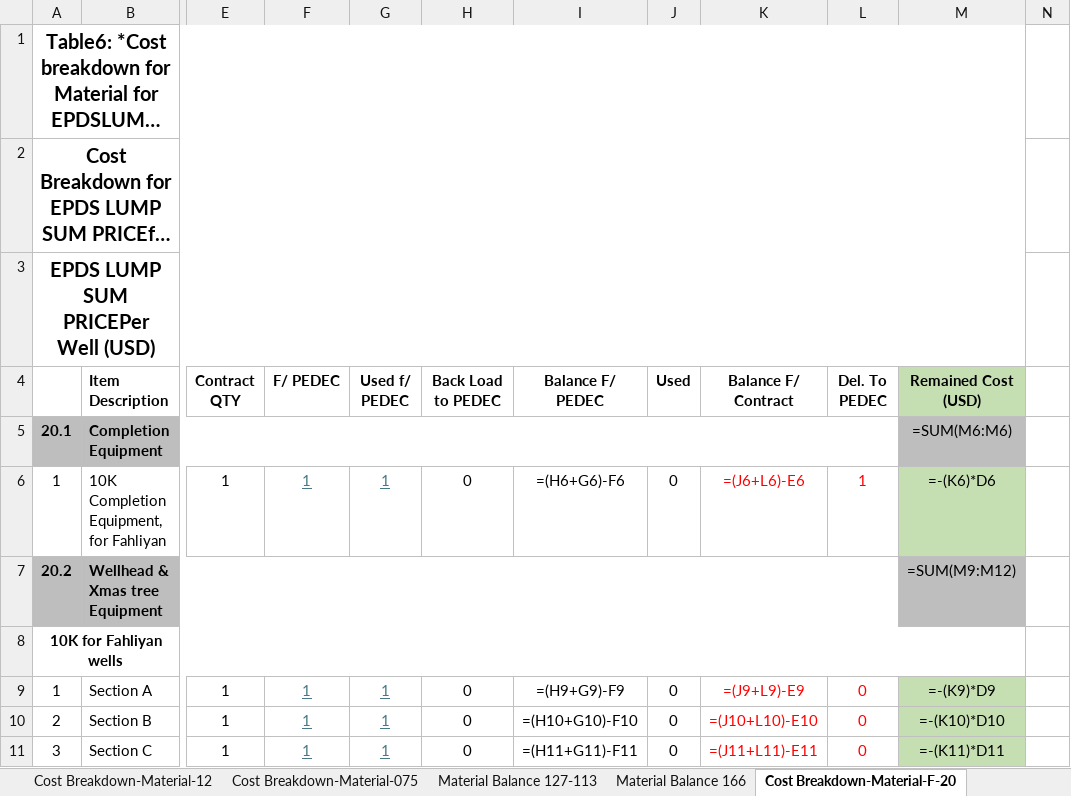
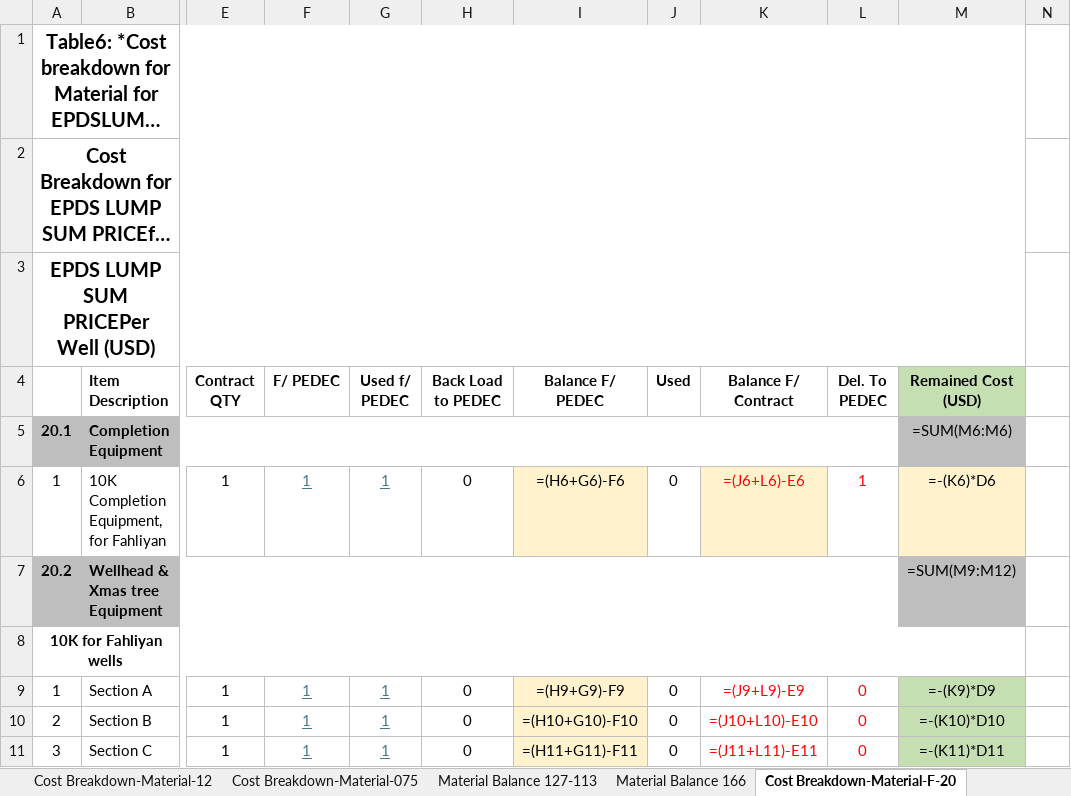
Before and after one commit to asgareyvazi/Balace4-1, an Excel workbook: Balance_of_Goods_Audited_and_Corrected.xlsx, sheet Cost Breakdown-Material-F-20, drawn as a sheet; only a part is shown, gaps mark what is left out; long unchanged cells end in …; values as stored, in another font and other column widths than the file's, no borders; formulas without a stored value are shown as written; the diff covers the shown part only; the diff names each change by its address in the sheet, - before the commit and + after, or states it on an @@ line.

```diff
--- a/Balance_of_Goods_Audited_and_Corrected.xlsx (sheet Cost Breakdown-Material-F-20)
+++ b/Balance_of_Goods_Audited_and_Corrected.xlsx (sheet Cost Breakdown-Material-F-20)
-I6 fill: none
+I6 fill: #FFF2CC
-K6 fill: none
+K6 fill: #FFF2CC
-M6 fill: #C5DFB3
+M6 fill: #FFF2CC
-I9:I11 fill: none
+I9:I11 fill: #FFF2CC
```
Also changed, not shown: cell formats elsewhere in this sheet, sheet Total Material Balance, sheet Cost Breakdown-Material-122, sheet Cost Breakdown-Material-12, sheet Cost Breakdown-Material-075 (2, sheet Material Balance 166, sheet Material Balance 127-113, 1 more sheet, 1 other file.
